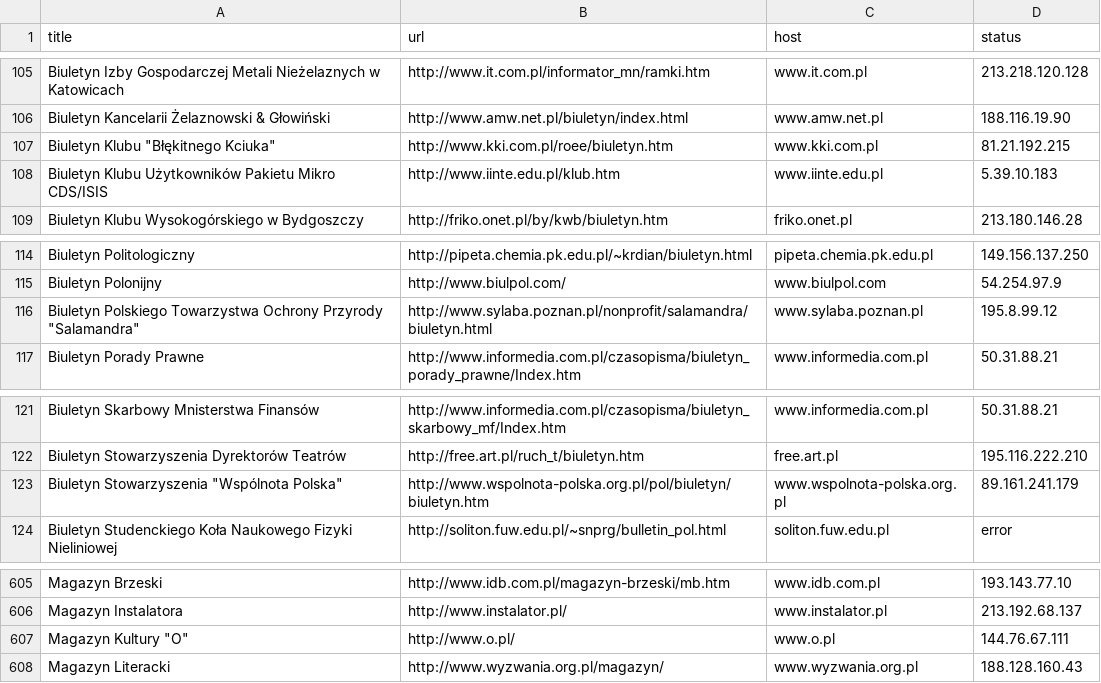
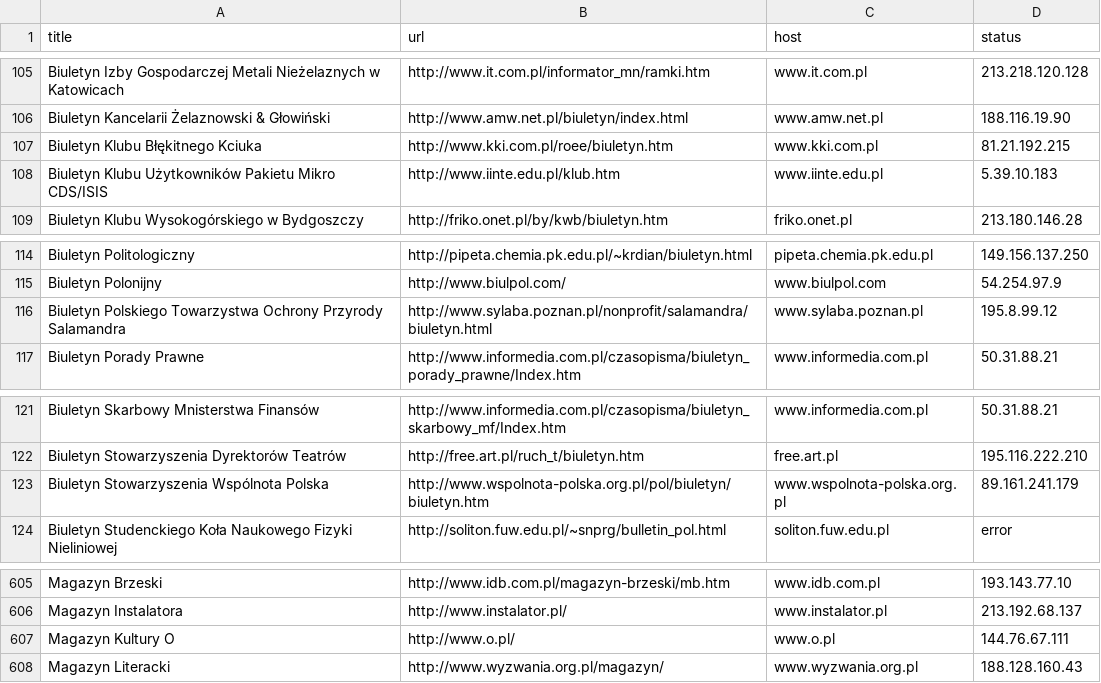
Before and after one commit to mw0000/R, a CSV file: hosty_wynik.csv, drawn as a sheet; only a part is shown, gaps mark what is left out.

Commit message:
Update hosty_wynik.csv

```diff
--- a/hosty_wynik.csv
+++ b/hosty_wynik.csv
@@ -106,3 +106,3 @@ Biuletyn Izby Gospodarczej Metali Nieżelaznych w Katowicach|http://www.it.com.p
 Biuletyn Kancelarii Żelaznowski & Głowiński|http://www.amw.net.pl/biuletyn/index.html|www.amw.net.pl|188.116.19.90
-"Biuletyn Klubu ""Błękitnego Kciuka"""|http://www.kki.com.pl/roee/biuletyn.htm|www.kki.com.pl|81.21.192.215
+Biuletyn Klubu Błękitnego Kciuka|http://www.kki.com.pl/roee/biuletyn.htm|www.kki.com.pl|81.21.192.215
 Biuletyn Klubu Użytkowników Pakietu Mikro CDS/ISIS|http://www.iinte.edu.pl/klub.htm|www.iinte.edu.pl|5.39.10.183
@@ -115,3 +115,3 @@ Biuletyn Politologiczny|http://pipeta.chemia.pk.edu.pl/~krdian/biuletyn.html|pip
 Biuletyn Polonijny|http://www.biulpol.com/|www.biulpol.com|54.254.97.9
-"Biuletyn Polskiego Towarzystwa Ochrony Przyrody ""Salamandra"""|http://www.sylaba.poznan.pl/nonprofit/salamandra/biuletyn.html|www.sylaba.poznan.pl|195.8.99.12
+Biuletyn Polskiego Towarzystwa Ochrony Przyrody Salamandra|http://www.sylaba.poznan.pl/nonprofit/salamandra/biuletyn.html|www.sylaba.poznan.pl|195.8.99.12
 Biuletyn Porady Prawne|http://www.informedia.com.pl/czasopisma/biuletyn_porady_prawne/Index.htm|www.informedia.com.pl|50.31.88.21
@@ -122,3 +122,3 @@ Biuletyn Skarbowy Mnisterstwa Finansów|http://www.informedia.com.pl/czasopisma/
 Biuletyn Stowarzyszenia Dyrektorów Teatrów|http://free.art.pl/ruch_t/biuletyn.htm|free.art.pl|195.116.222.210
-"Biuletyn Stowarzyszenia ""Wspólnota Polska"""|http://www.wspolnota-polska.org.pl/pol/biuletyn/biuletyn.htm|www.wspolnota-polska.org.pl|89.161.241.179
+Biuletyn Stowarzyszenia Wspólnota Polska|http://www.wspolnota-polska.org.pl/pol/biuletyn/biuletyn.htm|www.wspolnota-polska.org.pl|89.161.241.179
 Biuletyn Studenckiego Koła Naukowego Fizyki Nieliniowej|http://soliton.fuw.edu.pl/~snprg/bulletin_pol.html|soliton.fuw.edu.pl|error
@@ -606,3 +606,3 @@ Magazyn Brzeski|http://www.idb.com.pl/magazyn-brzeski/mb.htm|www.idb.com.pl|193.
 Magazyn Instalatora|http://www.instalator.pl/|www.instalator.pl|213.192.68.137
-"Magazyn Kultury ""O"""|http://www.o.pl/|www.o.pl|144.76.67.111
+Magazyn Kultury O|http://www.o.pl/|www.o.pl|144.76.67.111
 Magazyn Literacki|http://www.wyzwania.org.pl/magazyn/|www.wyzwania.org.pl|188.128.160.43
```
